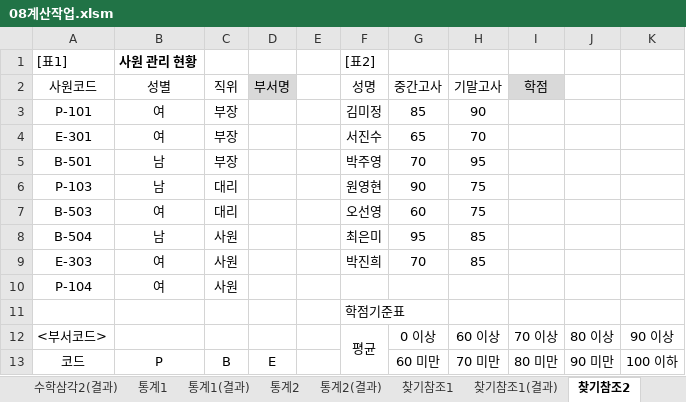
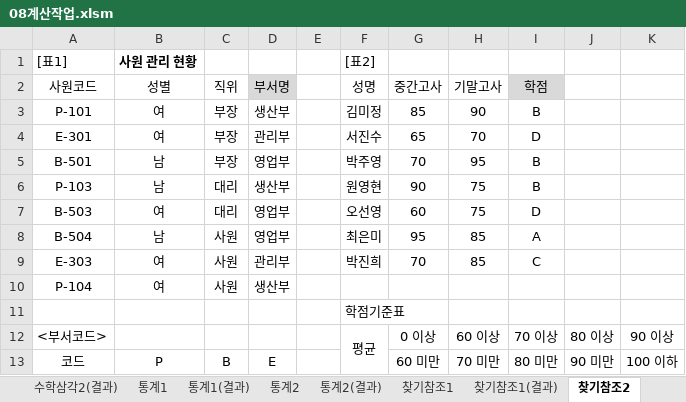
Before and after one commit to jx007s/AGI_EXCEL_2026_10, an Excel workbook: 이론/08계산작업.xlsm, sheet 찾기참조2, drawn as a sheet; only a part is shown; values as stored, in another font and other column widths than the file's, no borders; the diff names each change by its address in the sheet, - before the commit and + after, or states it on an @@ line.

```diff
--- a/이론/08계산작업.xlsm (sheet 찾기참조2)
+++ b/이론/08계산작업.xlsm (sheet 찾기참조2)
-D3 (부서명): (empty)
+D3 (부서명): 생산부
-I3 (학점): (empty)
+I3 (학점): B
-D4 (부서명): (empty)
+D4 (부서명): 관리부
-I4 (학점): (empty)
+I4 (학점): D
-D5 (부서명): (empty)
+D5 (부서명): 영업부
-I5:I6 (학점): (empty)
+I5:I6 (학점): B
-D6 (부서명): (empty)
+D6 (부서명): 생산부
-D7:D8 (부서명): (empty)
+D7:D8 (부서명): 영업부
-I7 (학점): (empty)
+I7 (학점): D
-I8 (학점): (empty)
+I8 (학점): A
-D9 (부서명): (empty)
+D9 (부서명): 관리부
-I9 (학점): (empty)
+I9 (학점): C
-D10 (부서명): (empty)
+D10 (부서명): 생산부
```
Also changed, not shown: sheet 수학삼각2, sheet 데이터베이스, sheet 통계2, sheet 찾기참조1, sheet 수학삼각1, sheet 수학삼각1(결과), 2 more sheets, formulas that keep their value, 자주출제되는_함수사전/날짜와시간.xlsm, 자주출제되는_함수사전/수학과 삼각.xlsm, 2 other files.
